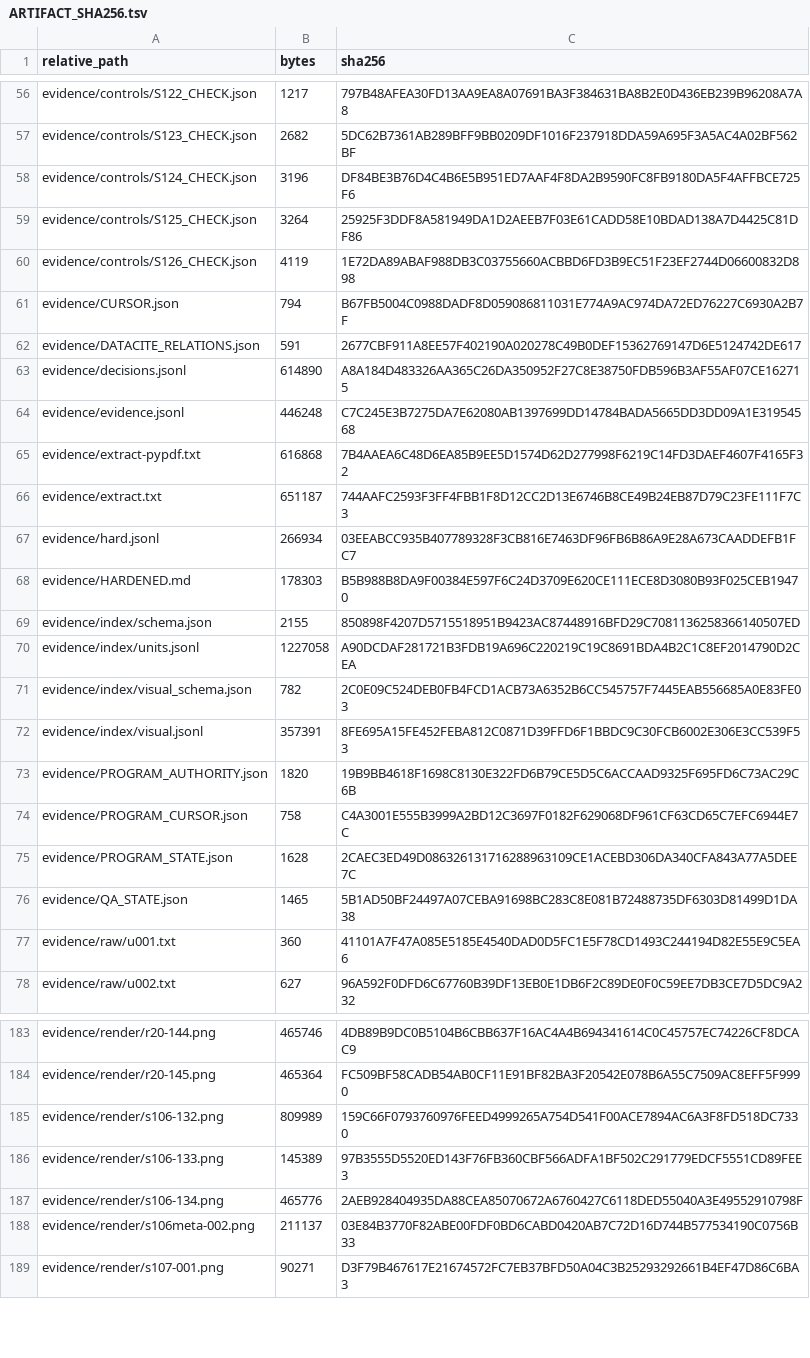
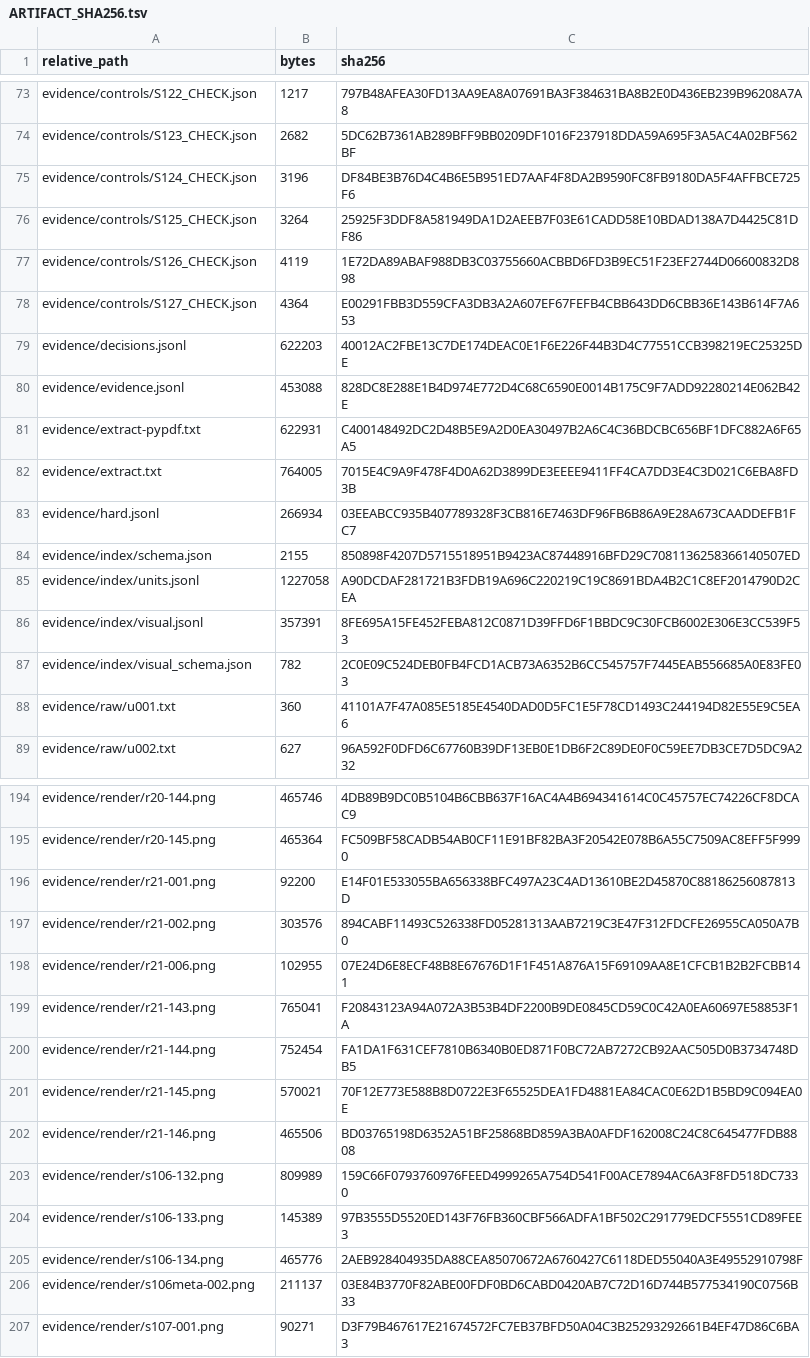
Before and after one commit to KokunoYumeto/ega-ko, a TSV file: evidence/ARTIFACT_SHA256.tsv, drawn as a sheet; only a part is shown, gaps mark what is left out; the diff covers the shown part only.

```diff
--- a/evidence/ARTIFACT_SHA256.tsv
+++ b/evidence/ARTIFACT_SHA256.tsv
@@ -60,18 +77,12 @@ evidence/controls/S125_CHECK.json	3264	25925F3DDF8A581949DA1D2AEEB7F03E61CADD58E
 evidence/controls/S126_CHECK.json	4119	1E72DA89ABAF988DB3C03755660ACBBD6FD3B9EC51F23EF2744D06600832D898
-evidence/CURSOR.json	794	B67FB5004C0988DADF8D059086811031E774A9AC974DA72ED76227C6930A2B7F
-evidence/DATACITE_RELATIONS.json	591	2677CBF911A8EE57F402190A020278C49B0DEF15362769147D6E5124742DE617
-evidence/decisions.jsonl	614890	A8A184D483326AA365C26DA350952F27C8E38750FDB596B3AF55AF07CE162715
-evidence/evidence.jsonl	446248	C7C245E3B7275DA7E62080AB1397699DD14784BADA5665DD3DD09A1E31954568
-evidence/extract-pypdf.txt	616868	7B4AAEA6C48D6EA85B9EE5D1574D62D277998F6219C14FD3DAEF4607F4165F32
-evidence/extract.txt	651187	744AAFC2593F3FF4FBB1F8D12CC2D13E6746B8CE49B24EB87D79C23FE111F7C3
+evidence/controls/S127_CHECK.json	4364	E00291FBB3D559CFA3DB3A2A607EF67FEFB4CBB643DD6CBB36E143B614F7A653
+evidence/decisions.jsonl	622203	40012AC2FBE13C7DE174DEAC0E1F6E226F44B3D4C77551CCB398219EC25325DE
+evidence/evidence.jsonl	453088	828DC8E288E1B4D974E772D4C68C6590E0014B175C9F7ADD92280214E062B42E
+evidence/extract-pypdf.txt	622931	C400148492DC2D48B5E9A2D0EA30497B2A6C4C36BDCBC656BF1DFC882A6F65A5
+evidence/extract.txt	764005	7015E4C9A9F478F4D0A62D3899DE3EEEE9411FF4CA7DD3E4C3D021C6EBA8FD3B
 evidence/hard.jsonl	266934	03EEABCC935B407789328F3CB816E7463DF96FB6B86A9E28A673CAADDEFB1FC7
-evidence/HARDENED.md	178303	B5B988B8DA9F00384E597F6C24D3709E620CE111ECE8D3080B93F025CEB19470
 evidence/index/schema.json	2155	850898F4207D5715518951B9423AC87448916BFD29C7081136258366140507ED
 evidence/index/units.jsonl	1227058	A90DCDAF281721B3FDB19A696C220219C19C8691BDA4B2C1C8EF2014790D2CEA
+evidence/index/visual.jsonl	357391	8FE695A15FE452FEBA812C0871D39FFD6F1BBDC9C30FCB6002E306E3CC539F53
 evidence/index/visual_schema.json	782	2C0E09C524DEB0FB4FCD1ACB73A6352B6CC545757F7445EAB556685A0E83FE03
-evidence/index/visual.jsonl	357391	8FE695A15FE452FEBA812C0871D39FFD6F1BBDC9C30FCB6002E306E3CC539F53
-evidence/PROGRAM_AUTHORITY.json	1820	19B9BB4618F1698C8130E322FD6B79CE5D5C6ACCAAD9325F695FD6C73AC29C6B
-evidence/PROGRAM_CURSOR.json	758	C4A3001E555B3999A2BD12C3697F0182F629068DF961CF63CD65C7EFC6944E7C
-evidence/PROGRAM_STATE.json	1628	2CAEC3ED49D086326131716288963109CE1ACEBD306DA340CFA843A77A5DEE7C
-evidence/QA_STATE.json	1465	5B1AD50BF24497A07CEBA91698BC283C8E081B72488735DF6303D81499D1DA38
 evidence/raw/u001.txt	360	41101A7F47A085E5185E4540DAD0D5FC1E5F78CD1493C244194D82E55E9C5EA6
@@ -184,2 +195,9 @@ evidence/render/r20-144.png	465746	4DB89B9DC0B5104B6CBB637F16AC4A4B694341614C0C4
 evidence/render/r20-145.png	465364	FC509BF58CADB54AB0CF11E91BF82BA3F20542E078B6A55C7509AC8EFF5F9990
+evidence/render/r21-001.png	92200	E14F01E533055BA656338BFC497A23C4AD13610BE2D45870C88186256087813D
+evidence/render/r21-002.png	303576	894CABF11493C526338FD05281313AAB7219C3E47F312FDCFE26955CA050A7B0
+evidence/render/r21-006.png	102955	07E24D6E8ECF48B8E67676D1F1F451A876A15F69109AA8E1CFCB1B2B2FCBB141
+evidence/render/r21-143.png	765041	F20843123A94A072A3B53B4DF2200B9DE0845CD59C0C42A0EA60697E58853F1A
+evidence/render/r21-144.png	752454	FA1DA1F631CEF7810B6340B0ED871F0BC72AB7272CB92AAC505D0B3734748DB5
+evidence/render/r21-145.png	570021	70F12E773E588B8D0722E3F65525DEA1FD4881EA84CAC0E62D1B5BD9C094EA0E
+evidence/render/r21-146.png	465506	BD03765198D6352A51BF25868BD859A3BA0AFDF162008C24C8C645477FDB8808
 evidence/render/s106-132.png	809989	159C66F0793760976FEED4999265A754D541F00ACE7894AC6A3F8FD518DC7330
```
Also changed, not shown: 16 added rows, 6 removed rows, 2 moved rows and 16 edited cells elsewhere in this file, 50 other files.
